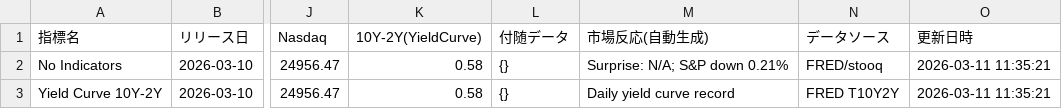
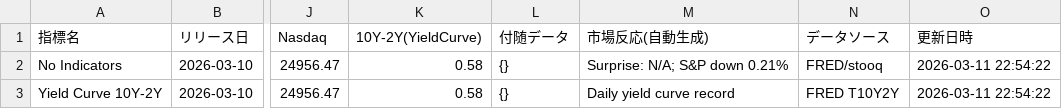
Before and after one commit to Koichi-Shigihara2/TANUKI-NEWS, a CSV file: data/05_economic_history.csv, drawn as a sheet; only a part is shown, gaps mark what is left out; the diff names each change by its address in the sheet, - before the commit and + after, or states it on an @@ line.

```diff
--- a/data/05_economic_history.csv
+++ b/data/05_economic_history.csv
-O2:O3 (更新日時): 2026-03-11 11:35:21
+O2:O3 (更新日時): 2026-03-11 22:54:22
```
